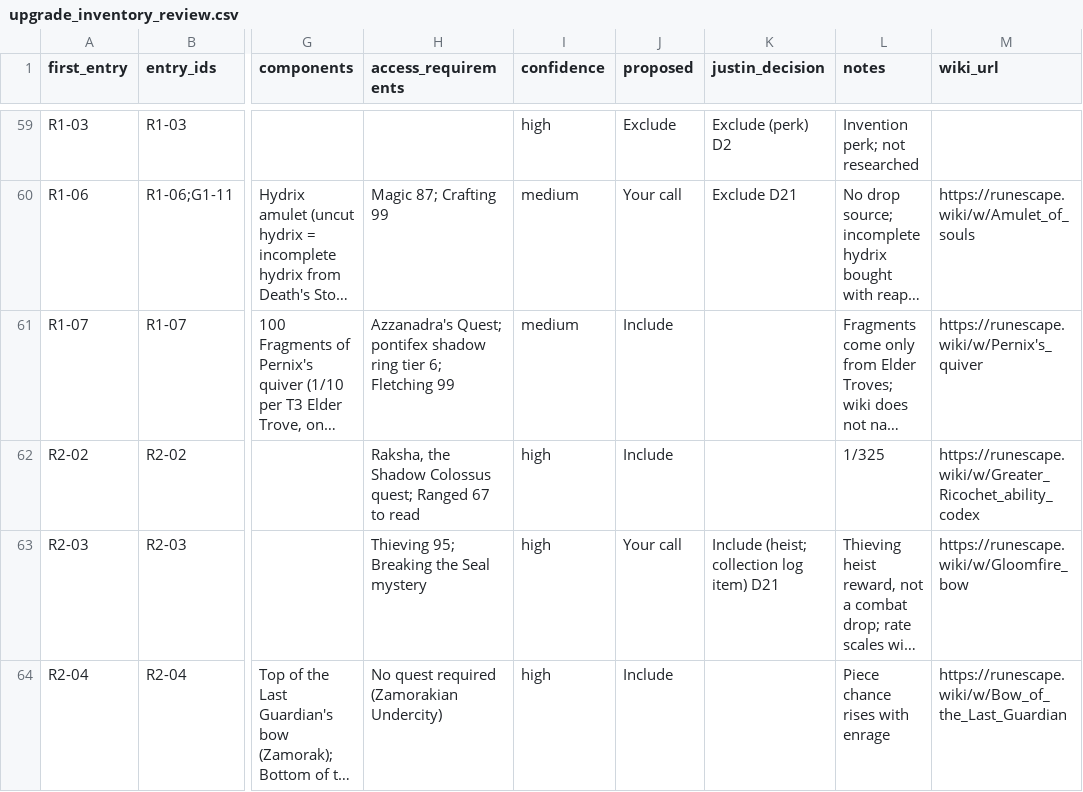
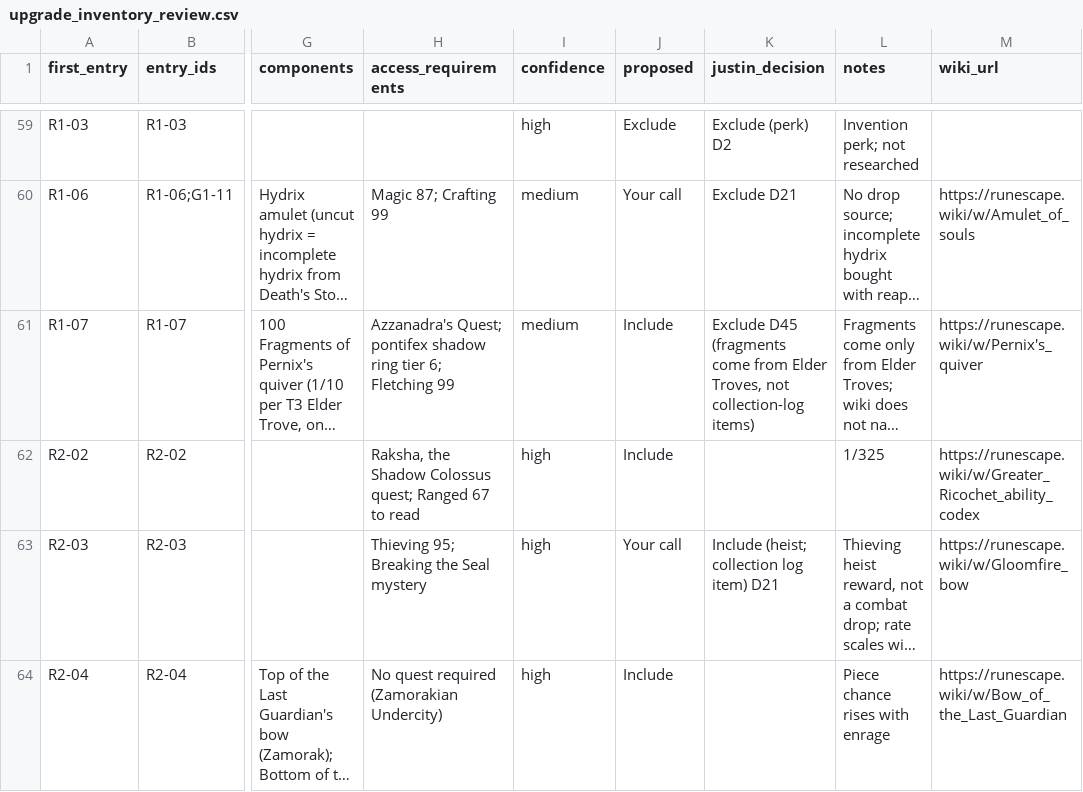
Before and after one commit to JustinS95/IronLog, a CSV file: ba/discovery/data/upgrade_inventory_review.csv, drawn as a sheet; only a part is shown, gaps mark what is left out; long unchanged cells end in …; the diff names each change by its address in the sheet, - before the commit and + after, or states it on an @@ line.

```diff
--- a/ba/discovery/data/upgrade_inventory_review.csv
+++ b/ba/discovery/data/upgrade_inventory_review.csv
-K61 (justin_decision): (empty)
+K61 (justin_decision): Exclude D45 (fragments come from Elder Troves, not collection-log items)
```
Also changed, not shown: ba/catalogue/ironlog_catalogue_v1.csv, ba/discovery/data/parts.csv, 10 other files.
